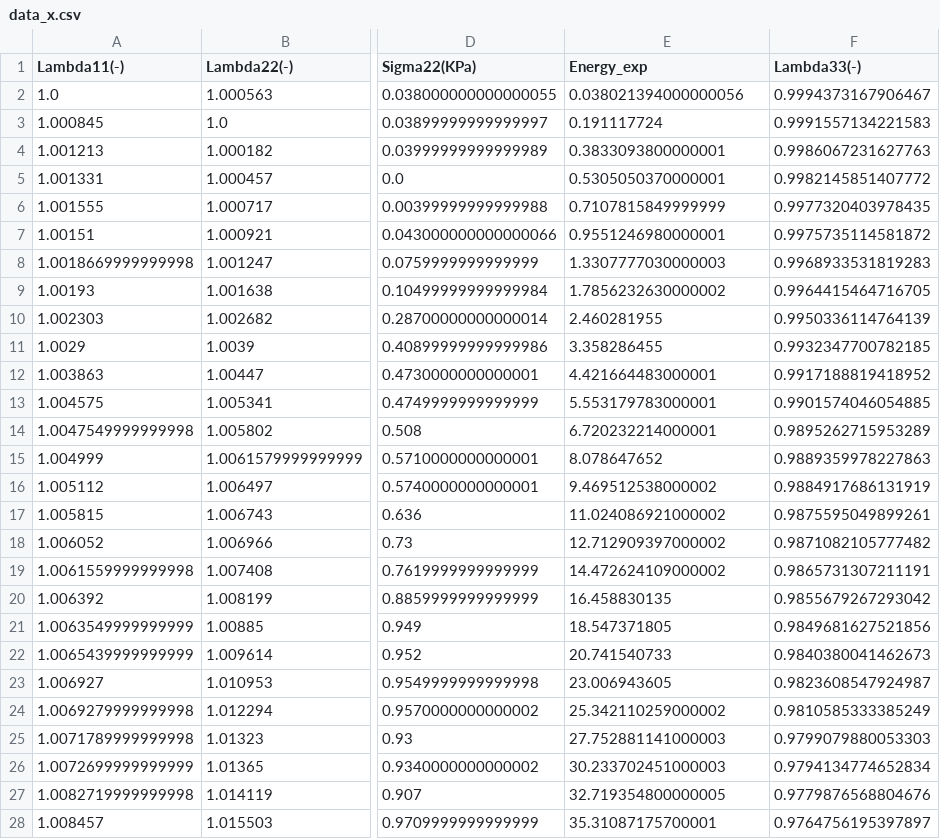
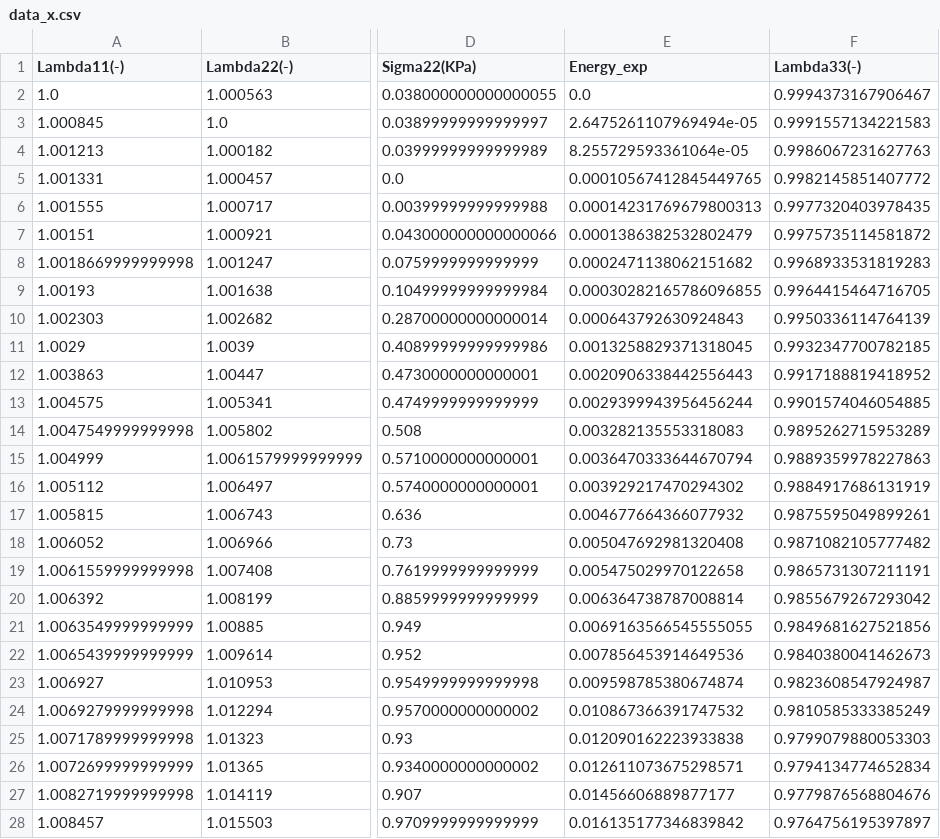
Before and after one commit to soheilsolhjoo/GOH_model, a CSV file: Python/data/data_x.csv, drawn as a sheet; only a part is shown, gaps mark what is left out; the diff covers the shown part only; the diff names each change by its address in the sheet, - before the commit and + after, or states it on an @@ line.

```diff
--- a/Python/data/data_x.csv
+++ b/Python/data/data_x.csv
-E2 (Energy_exp): 0.038021394000000056
+E2 (Energy_exp): 0.0
-E3 (Energy_exp): 0.191117724
+E3 (Energy_exp): 2.6475261107969494e-05
-E4 (Energy_exp): 0.3833093800000001
+E4 (Energy_exp): 8.255729593361064e-05
-E5 (Energy_exp): 0.5305050370000001
+E5 (Energy_exp): 0.00010567412845449765
-E6 (Energy_exp): 0.7107815849999999
+E6 (Energy_exp): 0.00014231769679800313
-E7 (Energy_exp): 0.9551246980000001
+E7 (Energy_exp): 0.0001386382532802479
-E8 (Energy_exp): 1.3307777030000003
+E8 (Energy_exp): 0.0002471138062151682
-E9 (Energy_exp): 1.7856232630000002
+E9 (Energy_exp): 0.00030282165786096855
-E10 (Energy_exp): 2.460281955
+E10 (Energy_exp): 0.000643792630924843
-E11 (Energy_exp): 3.358286455
+E11 (Energy_exp): 0.0013258829371318045
-E12 (Energy_exp): 4.421664483000001
+E12 (Energy_exp): 0.0020906338442556443
-E13 (Energy_exp): 5.553179783000001
+E13 (Energy_exp): 0.0029399943956456244
-E14 (Energy_exp): 6.720232214000001
+E14 (Energy_exp): 0.003282135553318083
-E15 (Energy_exp): 8.078647652
+E15 (Energy_exp): 0.0036470333644670794
-E16 (Energy_exp): 9.469512538000002
+E16 (Energy_exp): 0.003929217470294302
-E17 (Energy_exp): 11.024086921000002
+E17 (Energy_exp): 0.004677664366077932
-E18 (Energy_exp): 12.712909397000002
+E18 (Energy_exp): 0.005047692981320408
-E19 (Energy_exp): 14.472624109000002
+E19 (Energy_exp): 0.005475029970122658
-E20 (Energy_exp): 16.458830135
+E20 (Energy_exp): 0.006364738787008814
-E21 (Energy_exp): 18.547371805
+E21 (Energy_exp): 0.0069163566545555055
-E22 (Energy_exp): 20.741540733
+E22 (Energy_exp): 0.007856453914649536
-E23 (Energy_exp): 23.006943605
+E23 (Energy_exp): 0.009598785380674874
-E24 (Energy_exp): 25.342110259000002
+E24 (Energy_exp): 0.010867366391747532
-E25 (Energy_exp): 27.752881141000003
+E25 (Energy_exp): 0.012090162223933838
-E26 (Energy_exp): 30.233702451000003
+E26 (Energy_exp): 0.012611073675298571
-E27 (Energy_exp): 32.719354800000005
+E27 (Energy_exp): 0.01456606889877177
-E28 (Energy_exp): 35.31087175700001
+E28 (Energy_exp): 0.016135177346839842
```
Also changed, not shown: 155 edited cells elsewhere in this file, Python/data/data_eq.csv, Python/data/data_y.csv, 14 other files.
